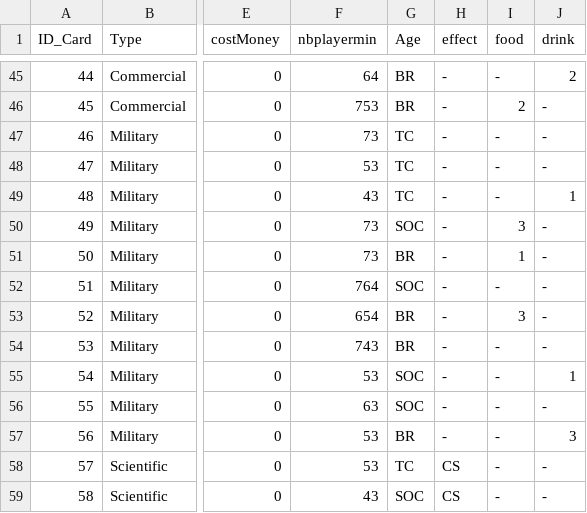
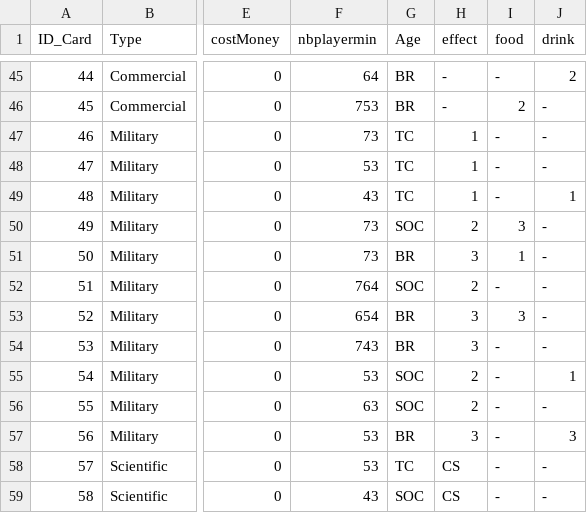
Before and after one commit to Loyle/7-Wonders-UTBM-Edition, a CSV file: data/cards/CardFile.csv, drawn as a sheet; only a part is shown, gaps mark what is left out; the diff names each change by its address in the sheet, - before the commit and + after, or states it on an @@ line.

Commit message:
Effect carte militaire CSV

```diff
--- a/data/cards/CardFile.csv
+++ b/data/cards/CardFile.csv
-H47:H49 (effect): -
+H47:H49 (effect): 1
-H50 (effect): -
+H50 (effect): 2
-H51 (effect): -
+H51 (effect): 3
-H52 (effect): -
+H52 (effect): 2
-H53:H54 (effect): -
+H53:H54 (effect): 3
-H55:H56 (effect): -
+H55:H56 (effect): 2
-H57 (effect): -
+H57 (effect): 3
```
